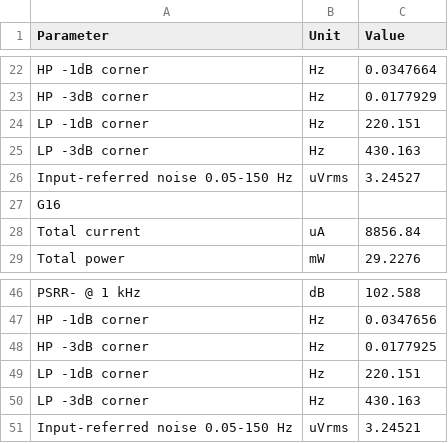
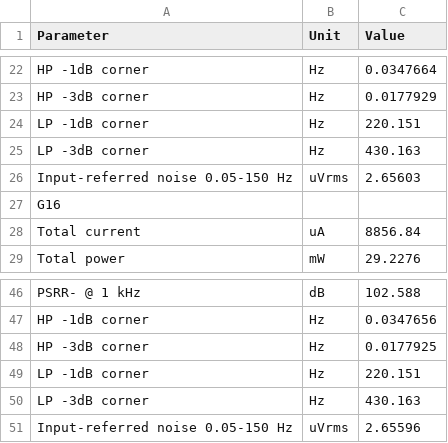
Before and after one commit to SeanWei0312/ECG_Acquisition_IC, a CSV file: Measurement_Results/IC_Simulation/PATH/PATH_AC_summary.csv, drawn as a sheet; only a part is shown, gaps mark what is left out.

```diff
--- a/Measurement_Results/IC_Simulation/PATH/PATH_AC_summary.csv
+++ b/Measurement_Results/IC_Simulation/PATH/PATH_AC_summary.csv
@@ -25,3 +25,3 @@ LP -1dB corner,Hz,220.151
 LP -3dB corner,Hz,430.163
-Input-referred noise 0.05-150 Hz,uVrms,3.24527
+Input-referred noise 0.05-150 Hz,uVrms,2.65603
 G16,,
@@ -50,2 +50,2 @@ LP -1dB corner,Hz,220.151
 LP -3dB corner,Hz,430.163
-Input-referred noise 0.05-150 Hz,uVrms,3.24521
+Input-referred noise 0.05-150 Hz,uVrms,2.65596
```
Also changed, not shown: 29 other files.
